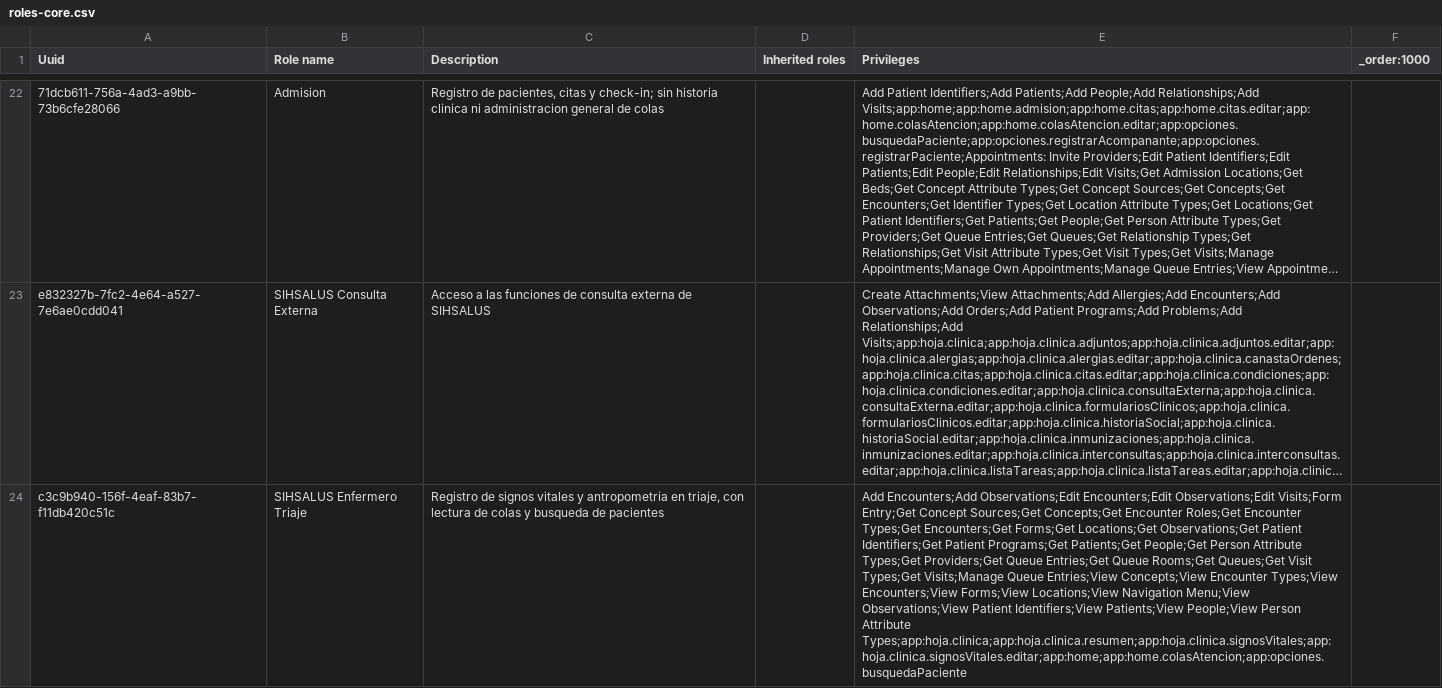
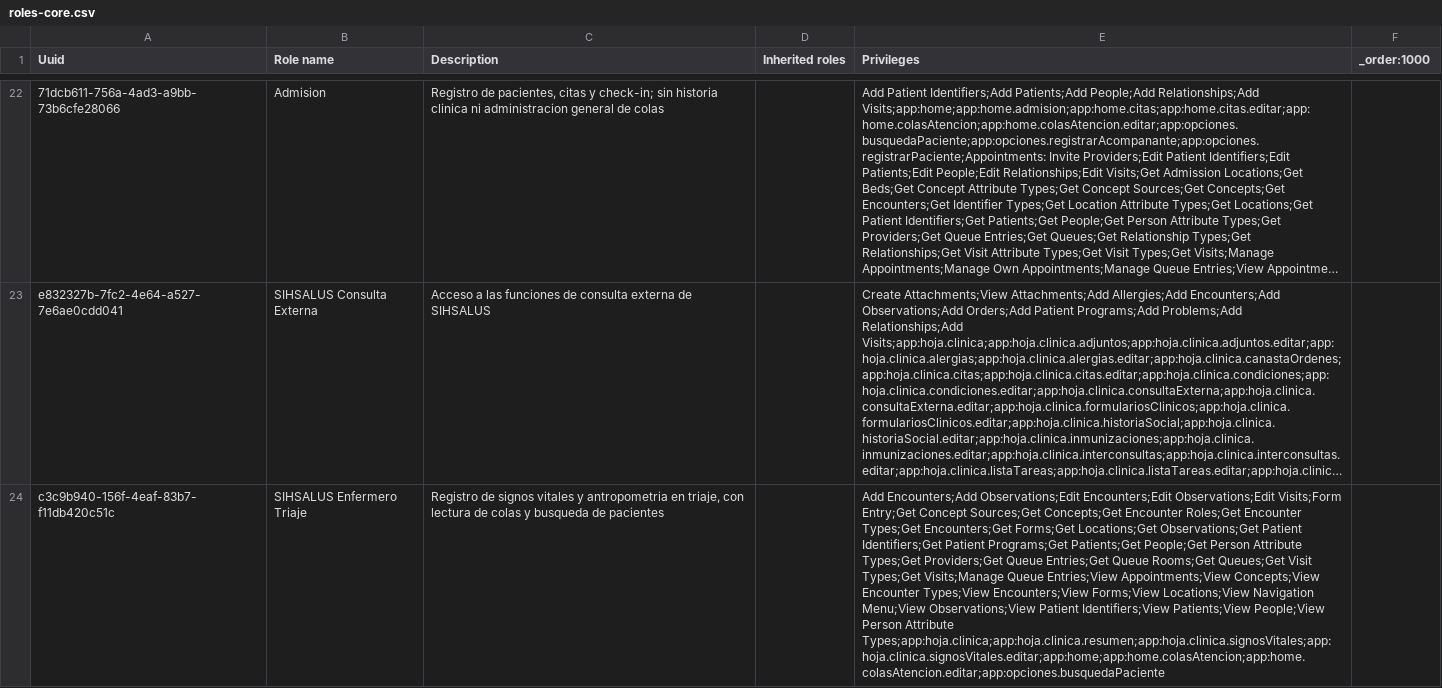
Before and after one commit to PROYECTO-SANTACLOTILDE/sihsalus-content-referenceapplication, a CSV file: configuration/backend_configuration/roles/roles-core.csv, drawn as a sheet; only a part is shown, gaps mark what is left out; long unchanged cells end in …; the diff names each change by its address in the sheet, - before the commit and + after, or states it on an @@ line.

```diff
--- a/configuration/backend_configuration/roles/roles-core.csv
+++ b/configuration/backend_configuration/roles/roles-core.csv
-E24 (Privileges): …Queue Entries;View Concepts;View Encounter Types;View Encounters;View Forms;View Locations;View Navigation Menu;View Observations;View Patient Identifiers;View Patients;View People;View Person Attribute Types;app:hoja.clinica;app:hoja.clinica.resumen;app:hoja.clinica.signosVitales;app:hoja.clinica.signosVitales.editar;app:home;app:home.colasAtencion;app:opciones.busquedaPaciente
+E24 (Privileges): …Queue Entries;View Appointments;View Concepts;View Encounter Types;View Encounters;View Forms;View Locations;View Navigation Menu;View Observations;View Patient Identifiers;View Patients;View People;View Person Attribute Types;app:hoja.clinica;app:hoja.clinica.resumen;app:hoja.clinica.signosVitales;app:hoja.clinica.signosVitales.editar;app:home;app:home.colasAtencion;app:home.colasAtencion.editar;app:opciones.busquedaPaciente
```
Also changed, not shown: 4 other files.
